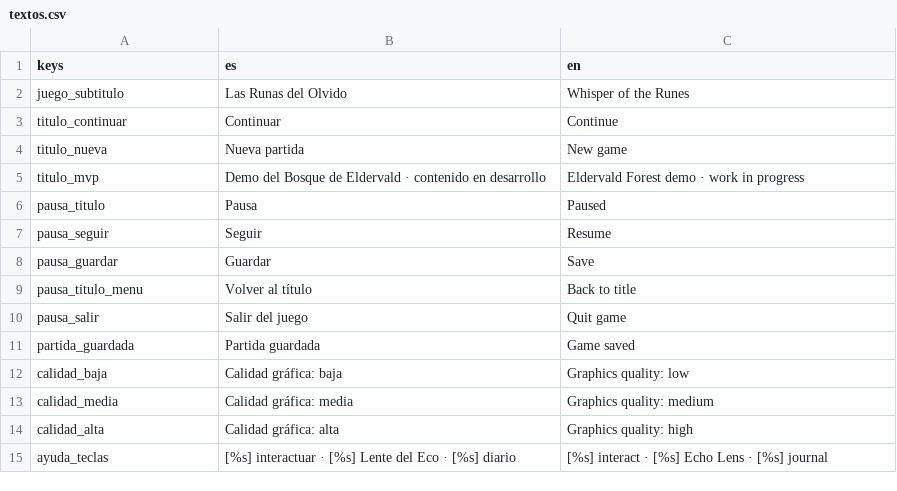
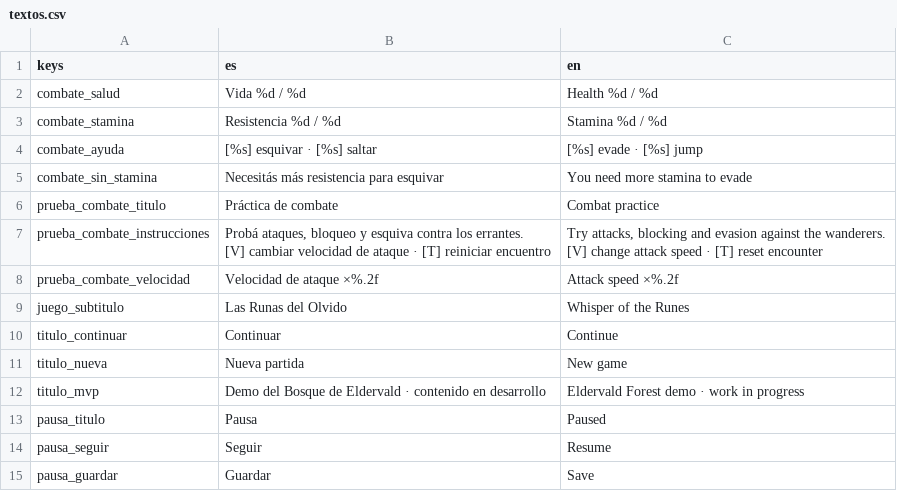
Before and after one commit to AlejandroVecchio/eromash-aventura, a CSV file: textos/textos.csv, drawn as a sheet; only a part is shown; the shorter side is filled out with more unchanged rows.

```diff
--- a/textos/textos.csv
+++ b/textos/textos.csv
@@ -1,2 +1,11 @@
 keys,es,en
+combate_salud,Vida  %d / %d,Health  %d / %d
+combate_stamina,Resistencia  %d / %d,Stamina  %d / %d
+combate_ayuda,[%s] esquivar · [%s] saltar,[%s] evade · [%s] jump
+combate_sin_stamina,Necesitás más resistencia para esquivar,You need more stamina to evade
+prueba_combate_titulo,Práctica de combate,Combat practice
+prueba_combate_instrucciones,"Probá ataques, bloqueo y esquiva contra los errantes.
+[V] cambiar velocidad de ataque · [T] reiniciar encuentro","Try attacks, blocking and evasion against the wanderers.
+[V] change attack speed · [T] reset encounter"
+prueba_combate_velocidad,Velocidad de ataque ×%.2f,Attack speed ×%.2f
 juego_subtitulo,Las Runas del Olvido,Whisper of the Runes
```
Also changed, not shown: 19 other files.
